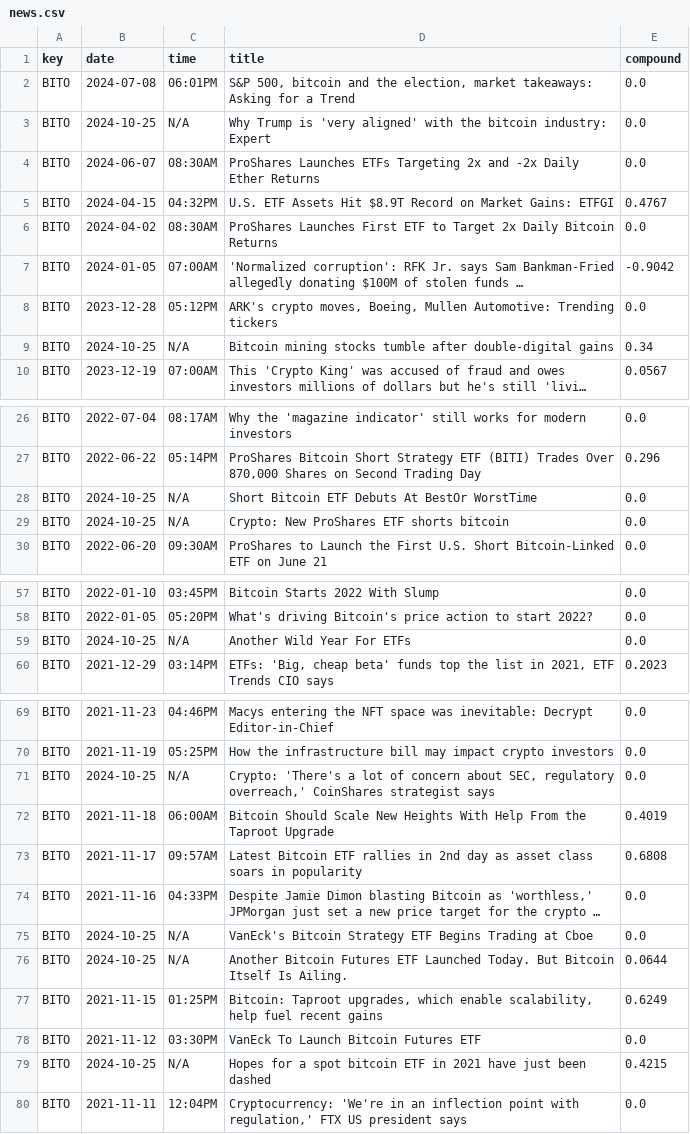
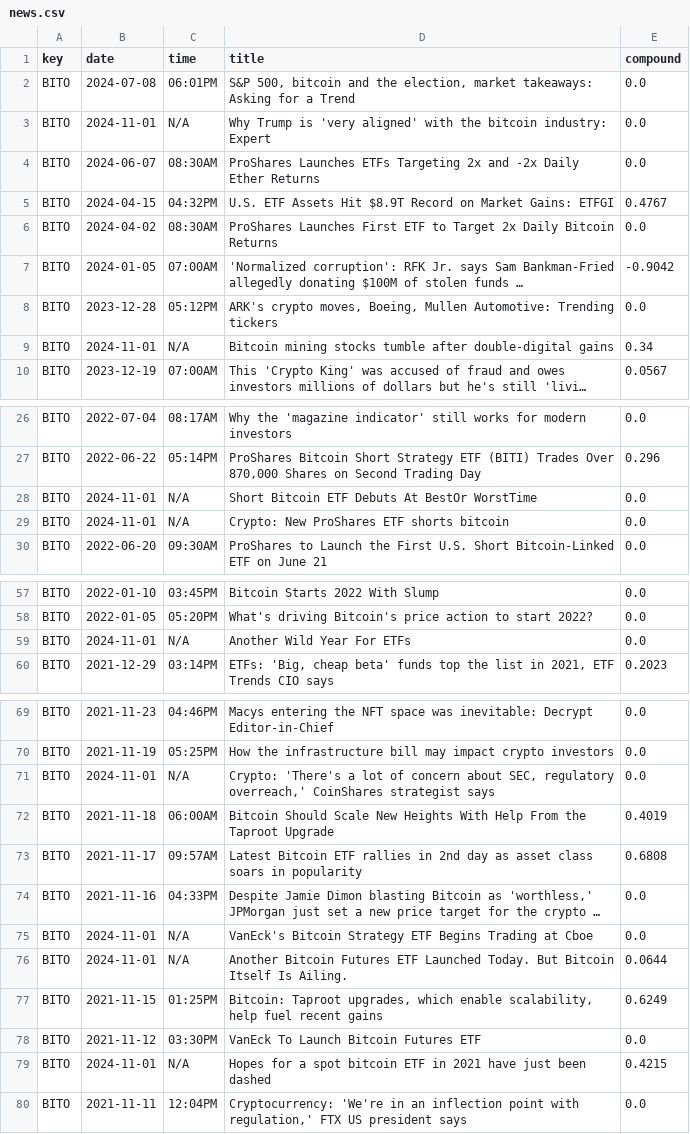
Before and after one commit to Crypto-Price-Predictor/Price-Predictor, a CSV file: server/data/news.csv, drawn as a sheet; only a part is shown, gaps mark what is left out; long unchanged cells end in …; the diff covers the shown part only; the diff names each change by its address in the sheet, - before the commit and + after, or states it on an @@ line.

```diff
--- a/server/data/news.csv
+++ b/server/data/news.csv
-B3 (date): 2024-10-25
+B3 (date): 2024-11-01
-B9 (date): 2024-10-25
+B9 (date): 2024-11-01
-B28:B29 (date): 2024-10-25
+B28:B29 (date): 2024-11-01
-B59 (date): 2024-10-25
+B59 (date): 2024-11-01
-B71 (date): 2024-10-25
+B71 (date): 2024-11-01
-B75:B76 (date): 2024-10-25
+B75:B76 (date): 2024-11-01
-B79 (date): 2024-10-25
+B79 (date): 2024-11-01
```
Also changed, not shown: 15 edited cells elsewhere in this file, 16 other files.
